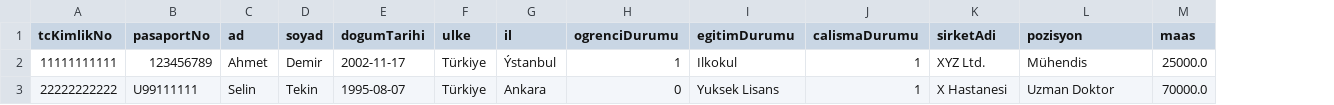
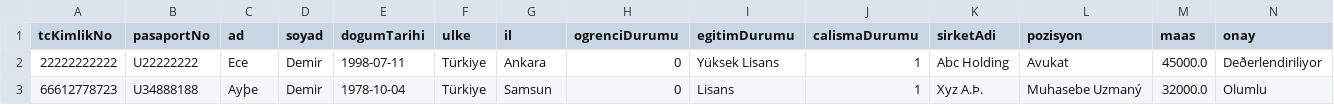
Before and after one commit to yedincel/VizeUygulamasi, a CSV file: users_data.csv, drawn as a sheet; removed rows and columns are numbered as before the commit, all else as after; the diff names each change by its address in the sheet, - before the commit and + after, or states it on an @@ line.

```diff
--- a/users_data.csv
+++ b/users_data.csv
+column N (onay), row 2: Deðerlendiriliyor
-row 2: 11111111111 | 123456789 | Ahmet | Demir | 2002-11-17 | Türkiye | Ýstanbul | 1 | Ilkokul | 1 | XYZ Ltd. | Mühendis | 25000.0
-B2 (pasaportNo): U99111111
+B2 (pasaportNo): U22222222
-C2 (ad): Selin
+C2 (ad): Ece
-D2 (soyad): Tekin
+D2 (soyad): Demir
-E2 (dogumTarihi): 1995-08-07
+E2 (dogumTarihi): 1998-07-11
-I2 (egitimDurumu): Yuksek Lisans
+I2 (egitimDurumu): Yüksek Lisans
-K2 (sirketAdi): X Hastanesi
+K2 (sirketAdi): Abc Holding
-L2 (pozisyon): Uzman Doktor
+L2 (pozisyon): Avukat
-M2 (maas): 70000.0
+M2 (maas): 45000.0
+row 3: 66612778723 | U34888188 | Ayþe | Demir | 1978-10-04 | Türkiye | Samsun | 0 | Lisans | 1 | Xyz A.Þ. | Muhasebe Uzmaný | 32000.0 | Olumlu
```
Also changed, not shown: 1 other file.
